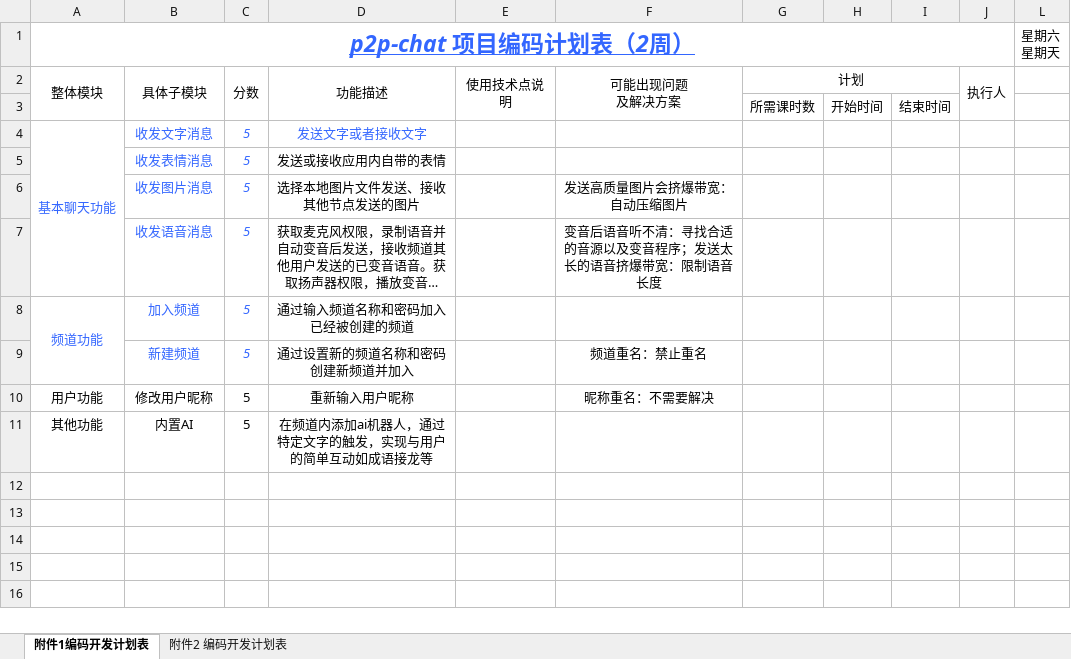
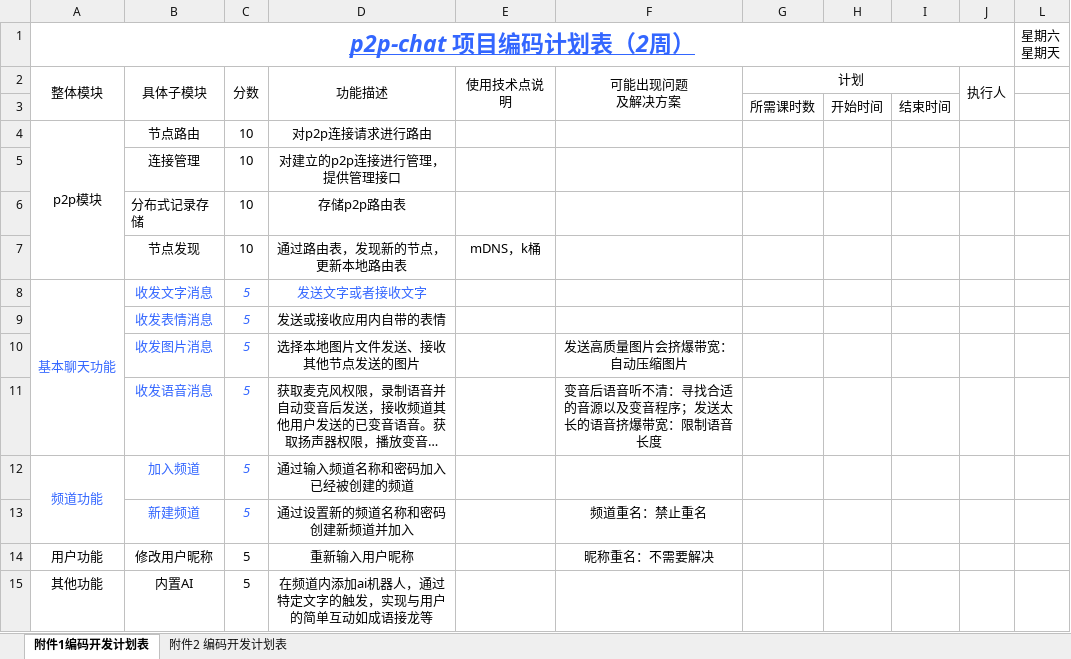
Before and after one commit to Orphans-Paradise/p2p-chat-specification, an Excel workbook: dev-docs/开发计划表.xlsx, sheet 附件1编码开发计划表, drawn as a sheet; long unchanged cells end in …; values as stored, in another font and other column widths than the file's, no borders; the diff names each change by its address in the sheet, - before the commit and + after, or states it on an @@ line.

```diff
--- a/dev-docs/开发计划表.xlsx (sheet 附件1编码开发计划表)
+++ b/dev-docs/开发计划表.xlsx (sheet 附件1编码开发计划表)
+row 4: p2p模块 | 节点路由 | 10 | 对p2p连接请求进行路由
+row 5:  | 连接管理 | 10 | 对建立的p2p连接进行管理，提供管理接口
+row 6:  | 分布式记录存储 | 10 | 存储p2p路由表
+row 7:  | 节点发现 | 10 | 通过路由表，发现新的节点，更新本地路由表 | mDNS，k桶
```
Also changed, not shown: 3 other files.
